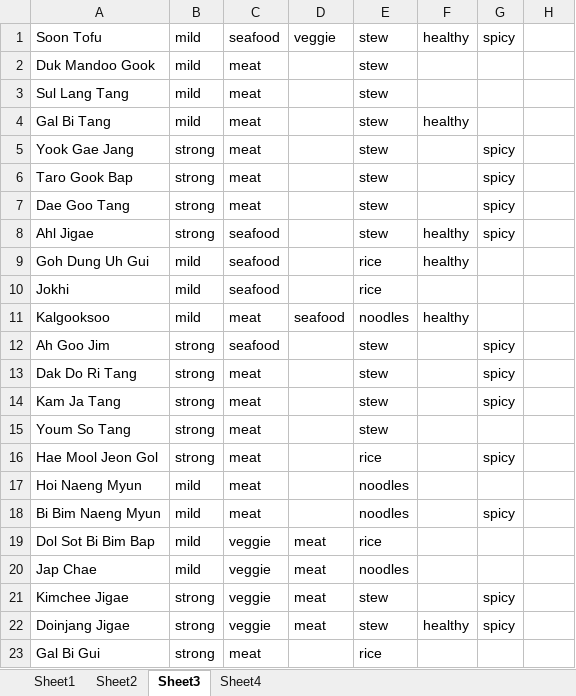
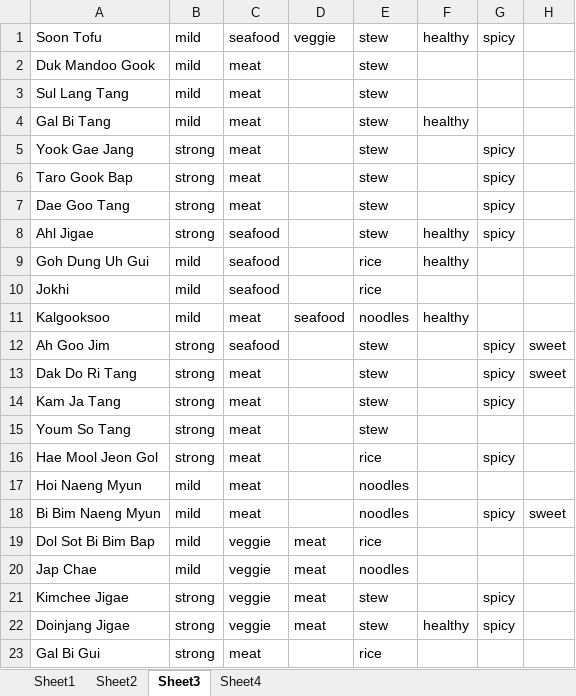
Before and after one commit to vrunjeti/BoilerMake, an Excel workbook: words.xlsx, sheet Sheet3, drawn as a sheet; values as stored, in another font and other column widths than the file's, no borders; the diff names each change by its address in the sheet, - before the commit and + after, or states it on an @@ line.

Commit message:
more flavors

```diff
--- a/words.xlsx (sheet Sheet3)
+++ b/words.xlsx (sheet Sheet3)
-H12:H13: (empty)
+H12:H13: sweet
-H18: (empty)
+H18: sweet
```
